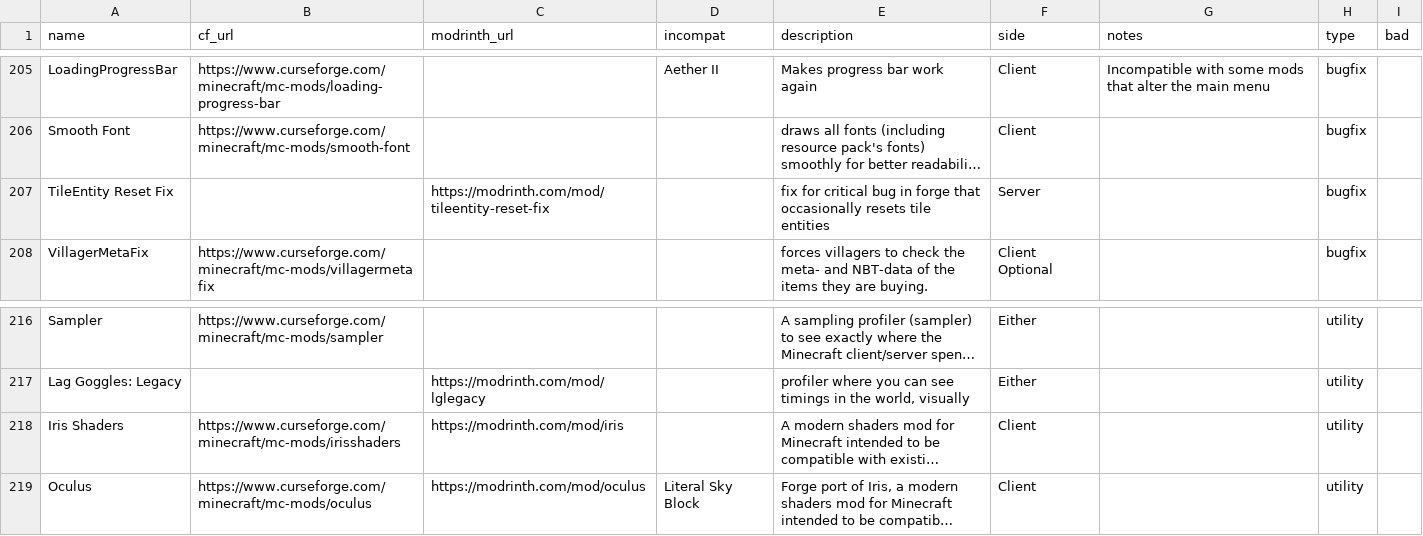
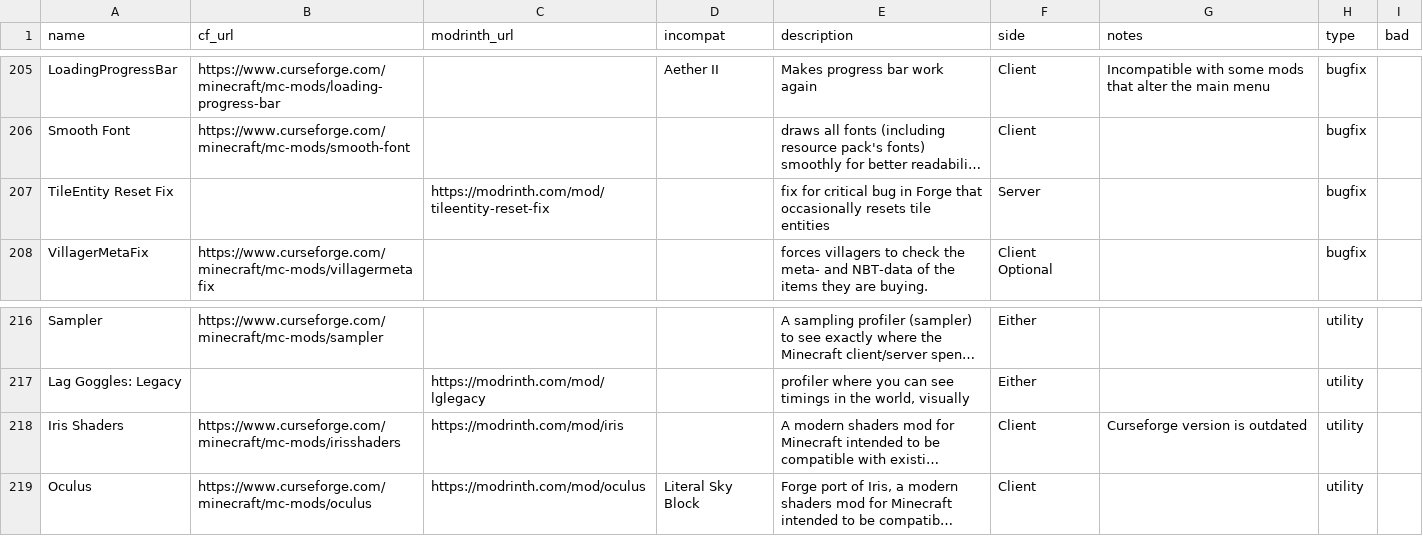
Before and after one commit to SuperStormer/useful-mods2, a CSV file: mods.csv, drawn as a sheet; only a part is shown, gaps mark what is left out; long unchanged cells end in …; the diff covers the shown part only; the diff names each change by its address in the sheet, - before the commit and + after, or states it on an @@ line.

```diff
--- a/mods.csv
+++ b/mods.csv
-E207 (description): …bug in forge that occasionally…
+E207 (description): …bug in Forge that occasionally…
-G218 (notes): (empty)
+G218 (notes): Curseforge version is outdated
```
Also changed, not shown: 5 added rows and 12 edited cells elsewhere in this file, 3 other files.
